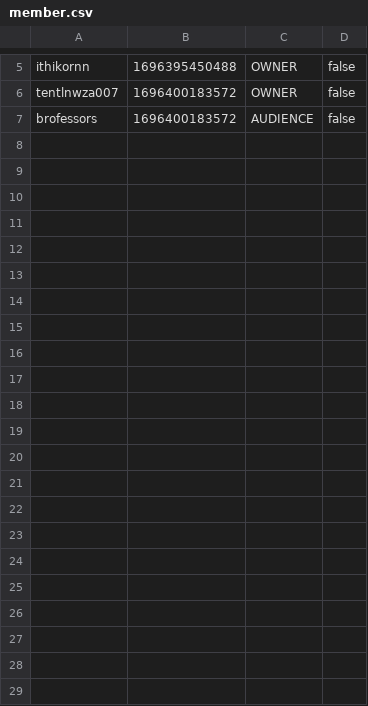
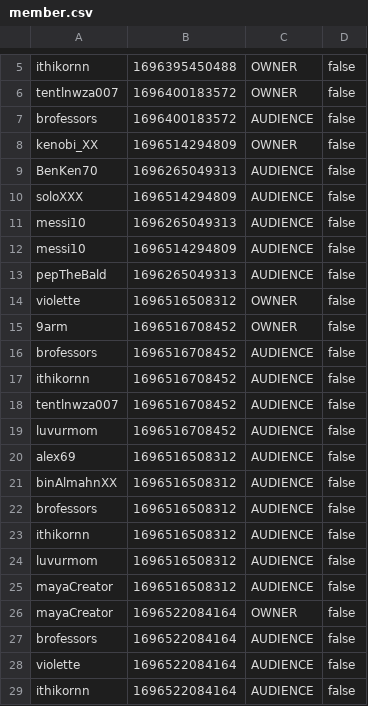
Before and after one commit to aeuro7/Java-EventManager-Project, a CSV file: data/member.csv, drawn as a sheet; only a part is shown, gaps mark what is left out; the diff names each change by its address in the sheet, - before the commit and + after, or states it on an @@ line.

```diff
--- a/data/member.csv
+++ b/data/member.csv
+row 8: kenobi_XX | 1696514294809 | OWNER | false
+row 9: BenKen70 | 1696265049313 | AUDIENCE | false
+row 10: soloXXX | 1696514294809 | AUDIENCE | false
+row 11: messi10 | 1696265049313 | AUDIENCE | false
+row 12: messi10 | 1696514294809 | AUDIENCE | false
+row 13: pepTheBald | 1696265049313 | AUDIENCE | false
+row 14: violette | 1696516508312 | OWNER | false
+row 15: 9arm | 1696516708452 | OWNER | false
+row 16: brofessors | 1696516708452 | AUDIENCE | false
+row 17: ithikornn | 1696516708452 | AUDIENCE | false
+row 18: tentlnwza007 | 1696516708452 | AUDIENCE | false
+row 19: luvurmom | 1696516708452 | AUDIENCE | false
+row 20: alex69 | 1696516508312 | AUDIENCE | false
+row 21: binAlmahnXX | 1696516508312 | AUDIENCE | false
+row 22: brofessors | 1696516508312 | AUDIENCE | false
+row 23: ithikornn | 1696516508312 | AUDIENCE | false
+row 24: luvurmom | 1696516508312 | AUDIENCE | false
+row 25: mayaCreator | 1696516508312 | AUDIENCE | false
+row 26: mayaCreator | 1696522084164 | OWNER | false
+row 27: brofessors | 1696522084164 | AUDIENCE | false
+row 28: violette | 1696522084164 | AUDIENCE | false
+row 29: ithikornn | 1696522084164 | AUDIENCE | false
```
Also changed, not shown: data/calendar.csv, data/chat.csv, 32 other files.
